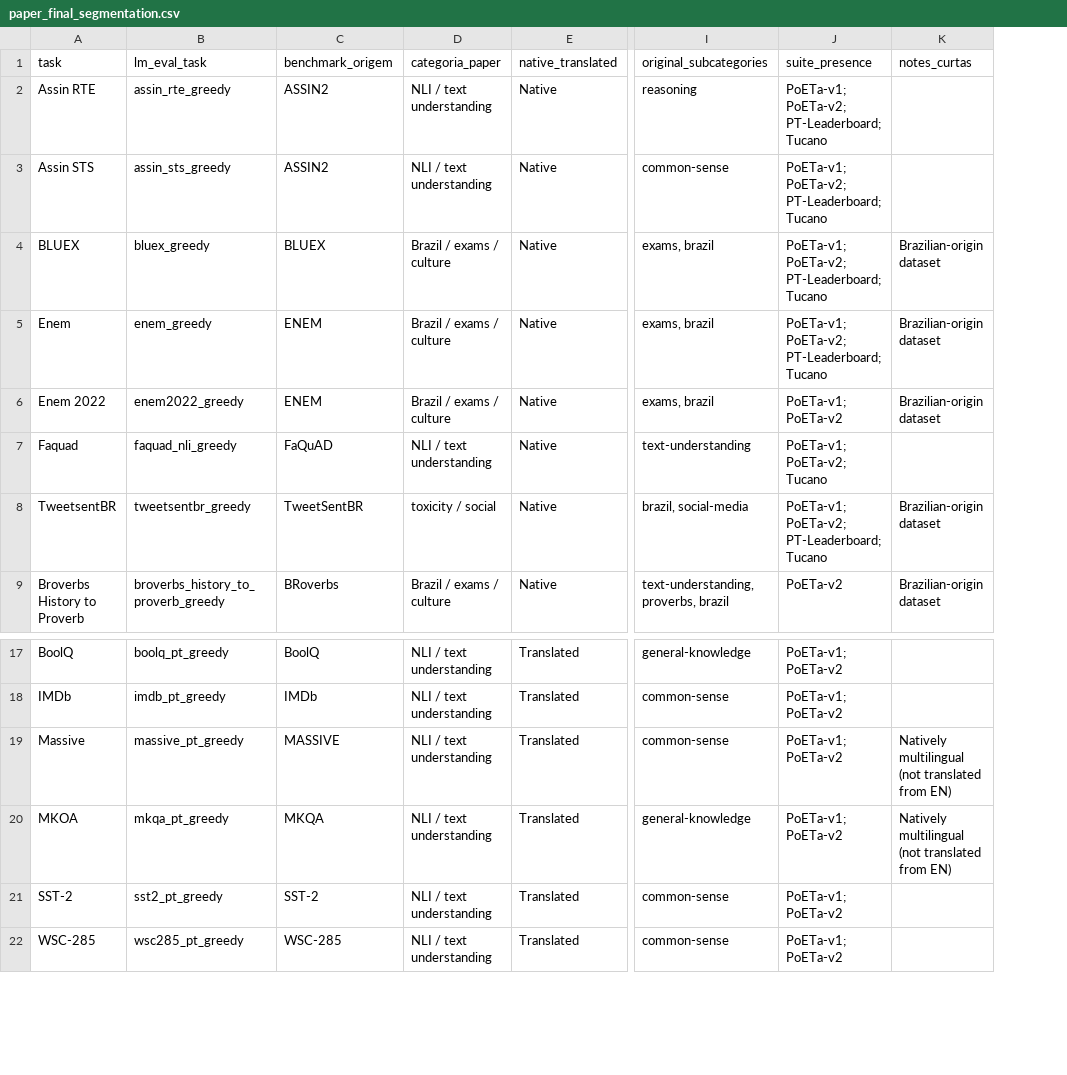
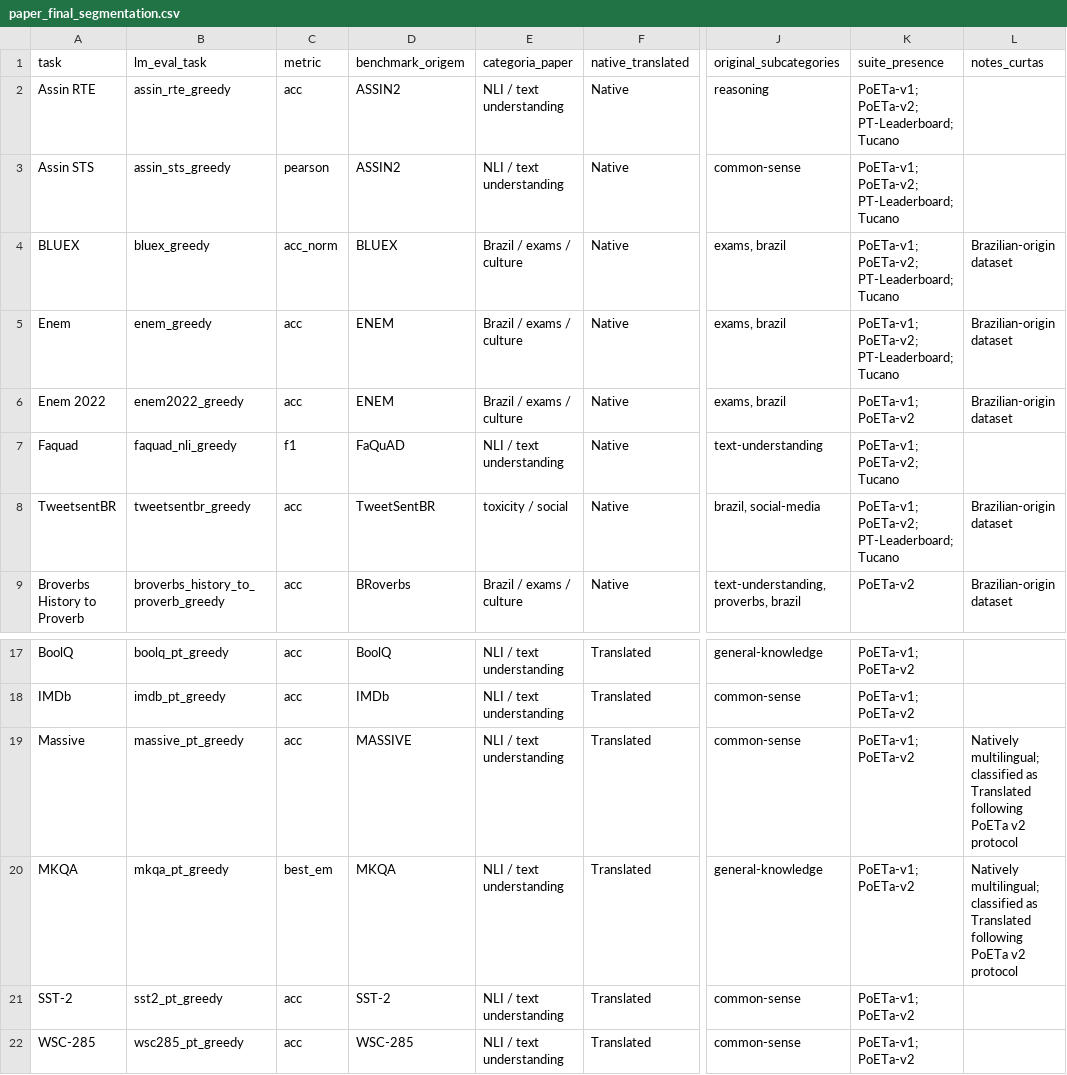
Before and after one commit to GustavoHochgraf/brasa-eval, a CSV file: data/paper_final_segmentation.csv, drawn as a sheet; only a part is shown, gaps mark what is left out; addresses are those after the commit; the diff names each change by its address in the sheet, - before the commit and + after, or states it on an @@ line.

```diff
--- a/data/paper_final_segmentation.csv
+++ b/data/paper_final_segmentation.csv
+column C (metric), rows 2-9: acc | pearson | acc_norm | acc | acc | f1 | acc | acc; rows 17-22: acc | acc | acc | best_em | acc | acc
-L19:L20 (notes_curtas): Natively multilingual (not translated from EN)
+L19:L20 (notes_curtas): Natively multilingual; classified as Translated following PoETa v2 protocol
-A20 (task): MKOA
+A20 (task): MKQA
```
Also changed, not shown: 4 other files.
